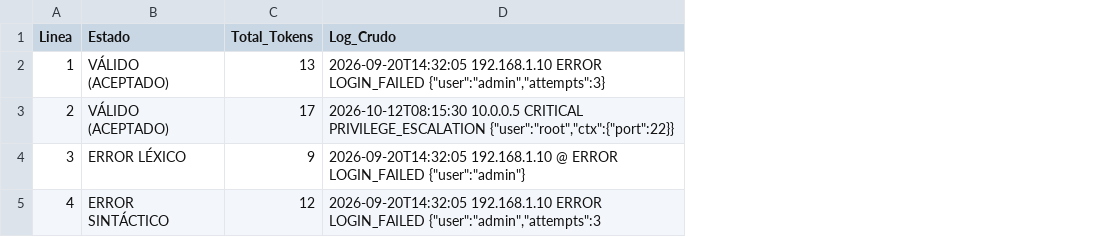
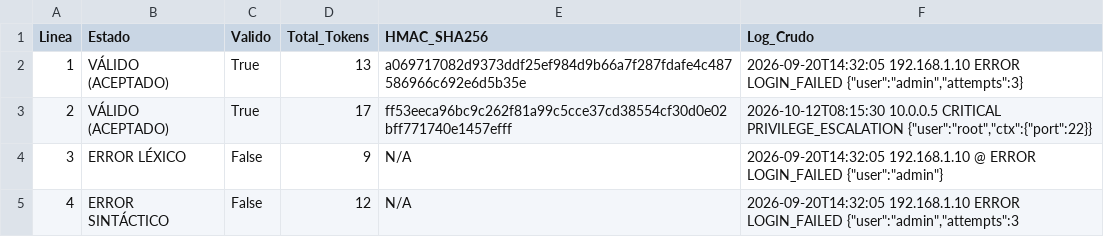
Before and after one commit to Fer-rgb03/TeoriaComputacion, a CSV file: app/storage/reportes.csv, drawn as a sheet; the diff names each change by its address in the sheet, - before the commit and + after, or states it on an @@ line.

```diff
--- a/app/storage/reportes.csv
+++ b/app/storage/reportes.csv
+column C (Valido), rows 2-5: True | True | False | False
+column E (HMAC_SHA256), rows 2-5: a069717082d9373ddf25ef984d9b66a7f287fdafe4c487586966c692e6d5b35e | ff53eeca96bc9c262f81a99c5cce37cd38554cf30d0e02bff771740e1457efff | N/A | N/A
```
Also changed, not shown: 9 other files.
